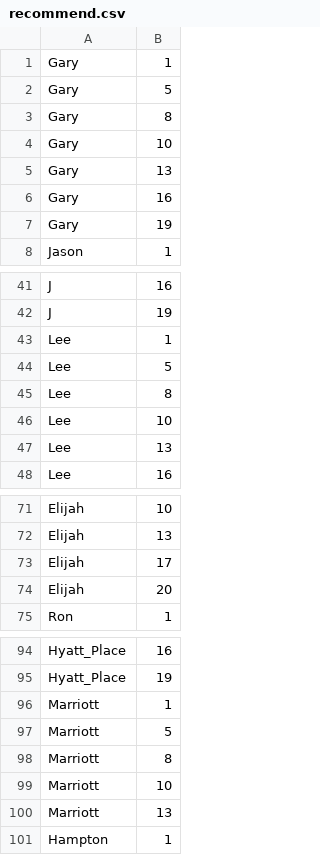
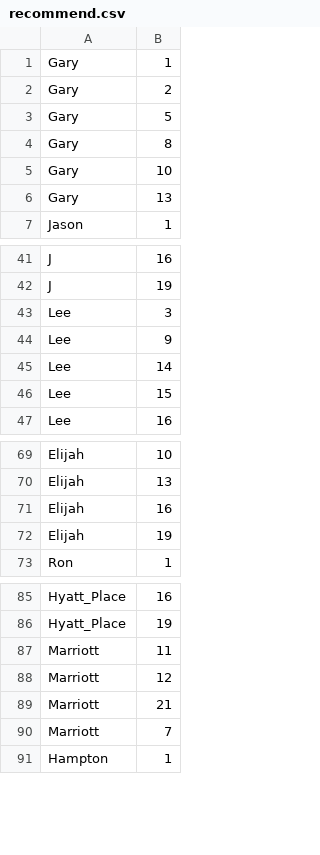
Before and after one commit to DDjackson272/CS-411-proj, a CSV file: data/initial/recommend.csv, drawn as a sheet; only a part is shown, gaps mark what is left out; the diff covers the shown part only.

```diff
--- a/data/initial/recommend.csv
+++ b/data/initial/recommend.csv
@@ -1,2 +1,3 @@
 Gary,1
+Gary,2
 Gary,5
@@ -5,4 +6,2 @@ Gary,10
 Gary,13
-Gary,16
-Gary,19
 Jason,1
@@ -42,7 +42,6 @@ J,16
 J,19
-Lee,1
-Lee,5
-Lee,8
-Lee,10
-Lee,13
+Lee,3
+Lee,9
+Lee,14
+Lee,15
 Lee,16
@@ -72,4 +70,4 @@ Elijah,10
 Elijah,13
-Elijah,17
-Elijah,20
+Elijah,16
+Elijah,19
 Ron,1
@@ -95,7 +86,6 @@ Hyatt_Place,16
 Hyatt_Place,19
-Marriott,1
-Marriott,5
-Marriott,8
-Marriott,10
-Marriott,13
+Marriott,11
+Marriott,12
+Marriott,21
+Marriott,7
 Hampton,1
```
Also changed, not shown: 7 added rows, 10 removed rows and 21 edited cells elsewhere in this file, data/FromDB/History.csv, data/FromDB/Housing.csv, 8 other files.
